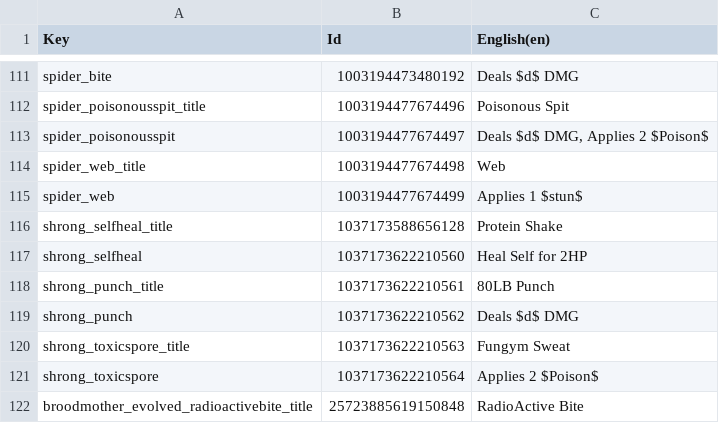
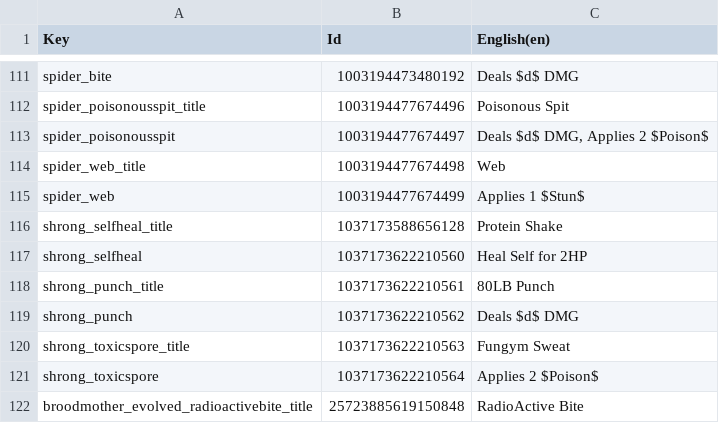
Before and after one commit to Toupak/Card-Roguelike, a CSV file: Assets/Localization/Enemies.csv, drawn as a sheet; only a part is shown, gaps mark what is left out.

```diff
--- a/Assets/Localization/Enemies.csv
+++ b/Assets/Localization/Enemies.csv
@@ -114,3 +114,3 @@ Key,Id,English(en)
 "spider_web_title",1003194477674498,"Web"
-"spider_web",1003194477674499,"Applies 1 $stun$"
+"spider_web",1003194477674499,"Applies 1 $Stun$"
 "shrong_selfheal_title",1037173588656128,"Protein Shake"
```
Also changed, not shown: Assets/Localization/Passives.csv, Assets/Localization/Status.csv, 5 other files.
